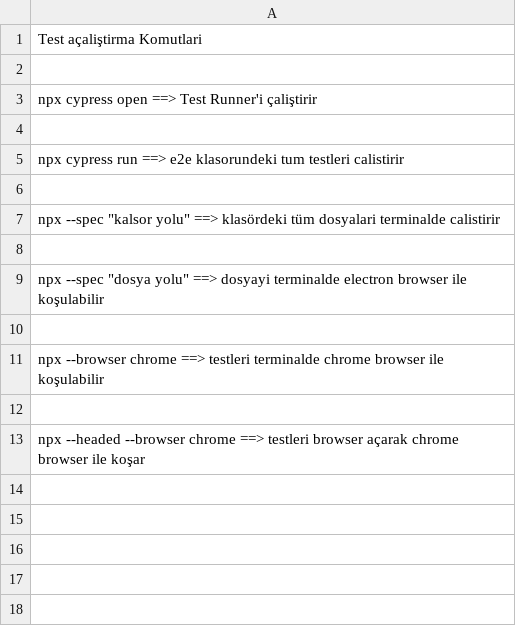
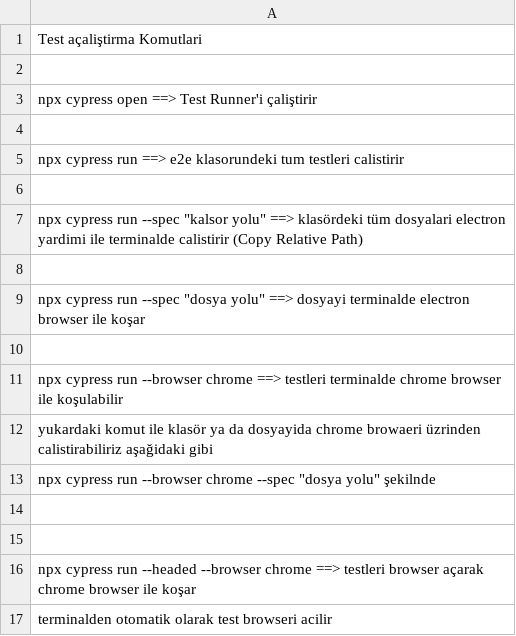
Before and after one commit to kubraay25/Cypress-2024, a CSV file: Cypress-Notları/13-test-calistirma-komutlari.csv, drawn as a sheet.

```diff
--- a/Cypress-Notları/13-test-calistirma-komutlari.csv
+++ b/Cypress-Notları/13-test-calistirma-komutlari.csv
@@ -6,8 +6,12 @@ npx cypress run ==> e2e klasorundeki tum testleri calistirir
 
-npx --spec "kalsor yolu" ==> klasördeki tüm dosyalari terminalde calistirir
+npx cypress run --spec "kalsor yolu" ==> klasördeki tüm dosyalari electron yardimi ile terminalde calistirir (Copy Relative Path)
 
-npx --spec "dosya yolu" ==> dosyayi terminalde electron browser ile koşulabilir
+npx cypress run --spec "dosya yolu" ==> dosyayi terminalde electron browser ile koşar
 
-npx --browser chrome ==> testleri terminalde chrome browser ile koşulabilir
+npx cypress run --browser chrome ==> testleri terminalde chrome browser ile koşulabilir
+yukardaki komut ile klasör ya da dosyayida chrome browaeri üzrinden calistirabiliriz aşağidaki gibi
+npx cypress run --browser chrome --spec "dosya yolu"       şekilnde
 
-npx --headed --browser chrome ==> testleri browser açarak chrome browser ile koşar
+
+npx cypress run --headed --browser chrome ==> testleri browser açarak chrome browser ile koşar
+terminalden otomatik olarak test browseri acilir
```
Also changed, not shown: 2 other files.
